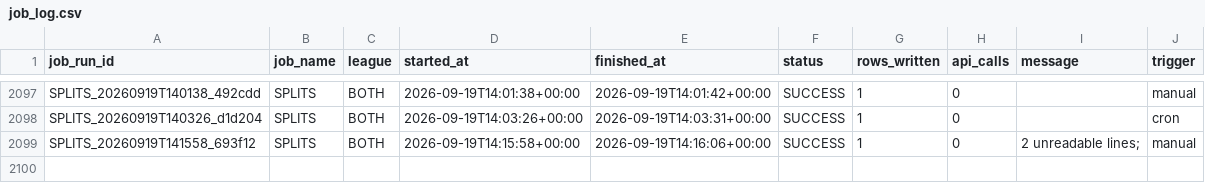
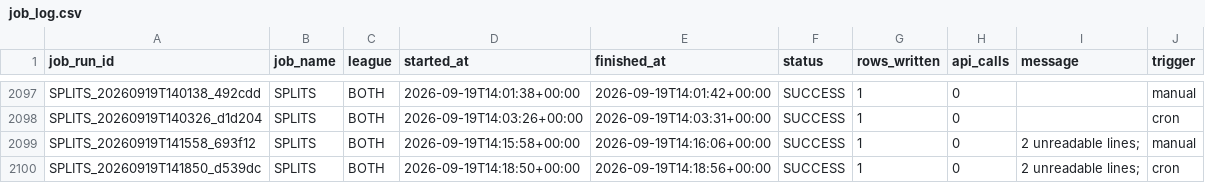
Before and after one commit to mapleleafs032/matchup-platform, a CSV file: data/tables/ops/job_log.csv, drawn as a sheet; only a part is shown, gaps mark what is left out; the diff names each change by its address in the sheet, - before the commit and + after, or states it on an @@ line.

Commit message:
data: splits 35448312979

```diff
--- a/data/tables/ops/job_log.csv
+++ b/data/tables/ops/job_log.csv
+row 2100: SPLITS_20260919T141850_d539dc | SPLITS | BOTH | 2026-09-19T14:18:50+00:00 | 2026-09-19T14:18:56+00:00 | SUCCESS | 1 | 0 | 2 unreadable lines; | cron
```
Also changed, not shown: data/tables/ops/api_budget.csv, 4 other files.
